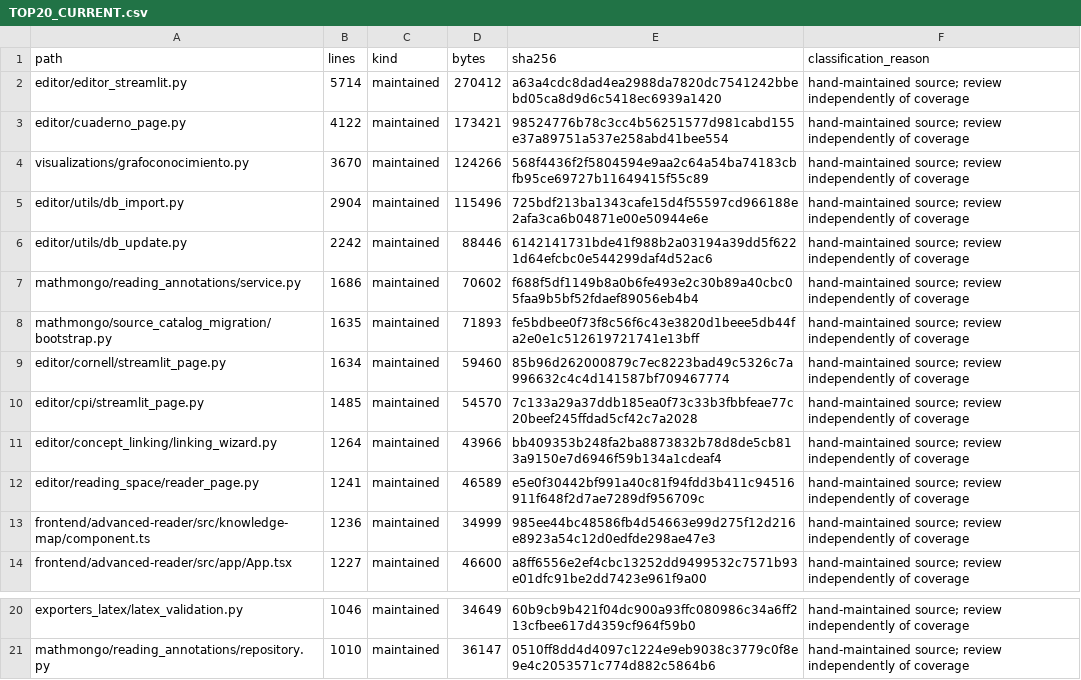
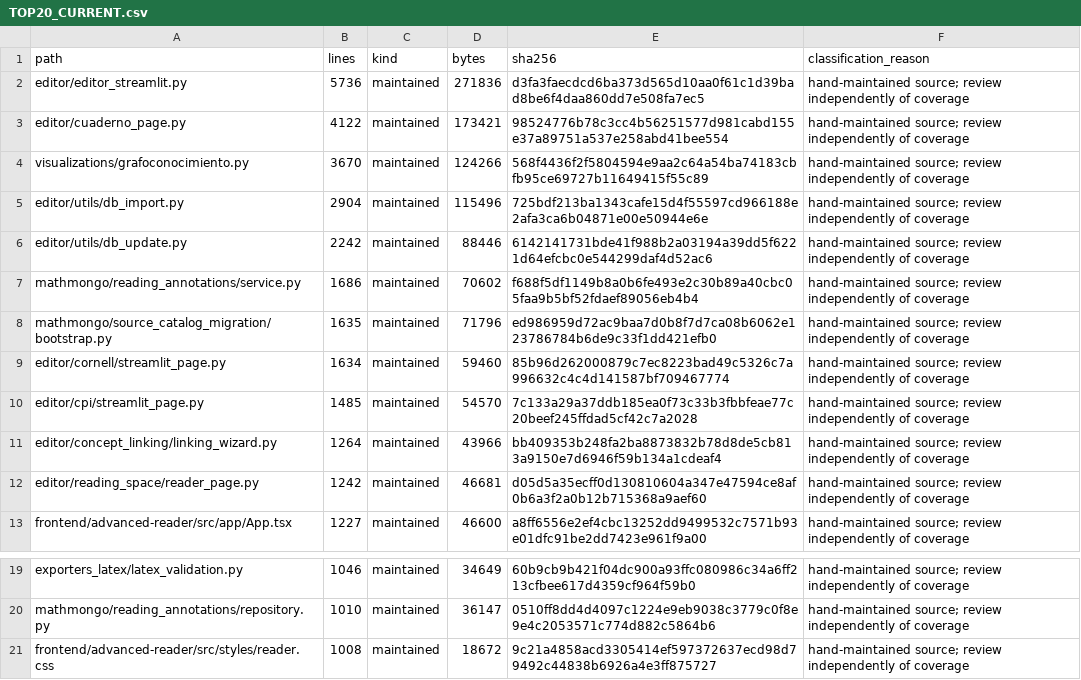
Before and after one commit to EnriqueDiazO/math-knowledge-base, a CSV file: docs/audits/sonarqube-2026-11/mandala/TOP20_CURRENT.csv, drawn as a sheet; only a part is shown, gaps mark what is left out.

```diff
--- a/docs/audits/sonarqube-2026-11/mandala/TOP20_CURRENT.csv
+++ b/docs/audits/sonarqube-2026-11/mandala/TOP20_CURRENT.csv
@@ -1,3 +1,3 @@
 path,lines,kind,bytes,sha256,classification_reason
-editor/editor_streamlit.py,5714,maintained,270412,a63a4cdc8dad4ea2988da7820dc7541242bbebd05ca8d9d6c5418ec6939a1420,hand-maintained source; review independently of coverage
+editor/editor_streamlit.py,5736,maintained,271836,d3fa3faecdcd6ba373d565d10aa0f61c1d39bad8be6f4daa860dd7e508fa7ec5,hand-maintained source; review independently of coverage
 editor/cuaderno_page.py,4122,maintained,173421,98524776b78c3cc4b56251577d981cabd155e37a89751a537e258abd41bee554,hand-maintained source; review independently of coverage
@@ -7,3 +7,3 @@ editor/utils/db_update.py,2242,maintained,88446,6142141731bde41f988b2a03194a39dd
 mathmongo/reading_annotations/service.py,1686,maintained,70602,f688f5df1149b8a0b6fe493e2c30b89a40cbc05faa9b5bf52fdaef89056eb4b4,hand-maintained source; review independently of coverage
-mathmongo/source_catalog_migration/bootstrap.py,1635,maintained,71893,fe5bdbee0f73f8c56f6c43e3820d1beee5db44fa2e0e1c512619721741e13bff,hand-maintained source; review independently of coverage
+mathmongo/source_catalog_migration/bootstrap.py,1635,maintained,71796,ed986959d72ac9baa7d0b8f7d7ca08b6062e123786784b6de9c33f1dd421efb0,hand-maintained source; review independently of coverage
 editor/cornell/streamlit_page.py,1634,maintained,59460,85b96d262000879c7ec8223bad49c5326c7a996632c4c4d141587bf709467774,hand-maintained source; review independently of coverage
@@ -11,4 +11,3 @@ editor/cpi/streamlit_page.py,1485,maintained,54570,7c133a29a37ddb185ea0f73c33b3f
 editor/concept_linking/linking_wizard.py,1264,maintained,43966,bb409353b248fa2ba8873832b78d8de5cb813a9150e7d6946f59b134a1cdeaf4,hand-maintained source; review independently of coverage
-editor/reading_space/reader_page.py,1241,maintained,46589,e5e0f30442bf991a40c81f94fdd3b411c94516911f648f2d7ae7289df956709c,hand-maintained source; review independently of coverage
-frontend/advanced-reader/src/knowledge-map/component.ts,1236,maintained,34999,985ee44bc48586fb4d54663e99d275f12d216e8923a54c12d0edfde298ae47e3,hand-maintained source; review independently of coverage
+editor/reading_space/reader_page.py,1242,maintained,46681,d05d5a35ecff0d130810604a347e47594ce8af0b6a3f2a0b12b715368a9aef60,hand-maintained source; review independently of coverage
 frontend/advanced-reader/src/app/App.tsx,1227,maintained,46600,a8ff6556e2ef4cbc13252dd9499532c7571b93e01dfc91be2dd7423e961f9a00,hand-maintained source; review independently of coverage
@@ -21 +20,2 @@ exporters_latex/latex_validation.py,1046,maintained,34649,60b9cb9b421f04dc900a93
 mathmongo/reading_annotations/repository.py,1010,maintained,36147,0510ff8dd4d4097c1224e9eb9038c3779c0f8e9e4c2053571c774d882c5864b6,hand-maintained source; review independently of coverage
+frontend/advanced-reader/src/styles/reader.css,1008,maintained,18672,9c21a4858acd3305414ef597372637ecd98d79492c44838b6926a4e3ff875727,hand-maintained source; review independently of coverage
```
Also changed, not shown: docs/audits/sonarqube-2026-11/mandala/REVIEW_REGISTER.csv, 16 other files.
